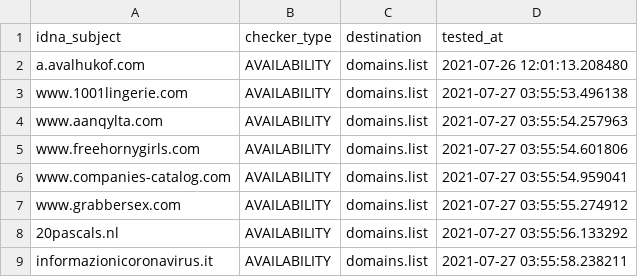
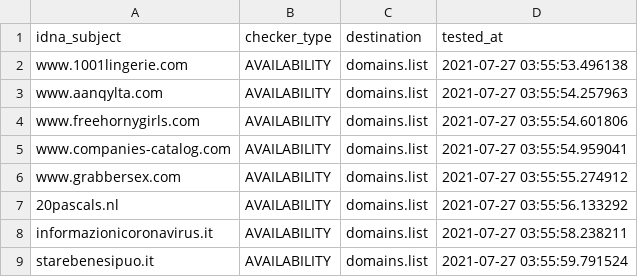
Before and after one commit to Ultimate-Hosts-Blacklist/BaddBoyzHosts, a CSV file: .pyfunceble/inactive.csv, drawn as a sheet; only a part is shown; the shorter side is filled out with more unchanged rows; the diff names each change by its address in the sheet, - before the commit and + after, or states it on an @@ line.

```diff
--- a/.pyfunceble/inactive.csv
+++ b/.pyfunceble/inactive.csv
-row 2: a.avalhukof.com | AVAILABILITY | domains.list | 2021-07-26 12:01:13.208480
```
Also changed, not shown: 19 other files.
